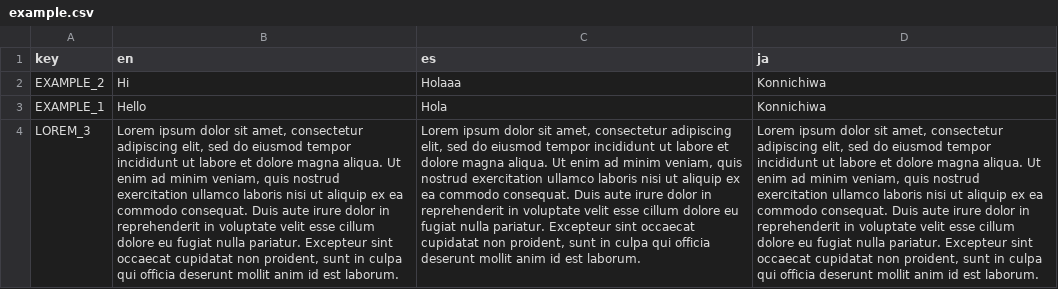
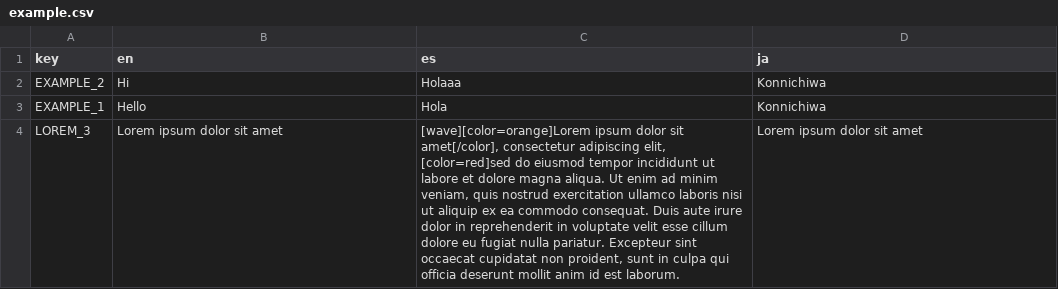
Before and after one commit to SproutyLabs/SproutyDialogs, a CSV file: addons/graph_dialog_system/examples/translations/example.csv, drawn as a sheet; the diff names each change by its address in the sheet, - before the commit and + after, or states it on an @@ line.

Commit message:
Considering bbcode tags in dialogue splitting

```diff
--- a/addons/graph_dialog_system/examples/translations/example.csv
+++ b/addons/graph_dialog_system/examples/translations/example.csv
-B4 (en): …dolor sit amet, consectetur adipiscing elit, sed do eiusmod tempor incididunt ut labore et dolore magna aliqua. Ut enim ad minim veniam, quis nostrud exercitation ullamco laboris nisi ut aliquip ex ea commodo consequat. Duis aute irure dolor in reprehenderit in voluptate velit esse cillum dolore eu fugiat nulla pariatur. Excepteur sint occaecat cupidatat non proident, sunt in culpa qui officia deserunt mollit anim id est laborum.
+B4 (en): …dolor sit amet
-C4 (es): Lorem ipsum dolor sit amet, consectetur adipiscing elit, sed do eiusmod…
+C4 (es): [wave][color=orange]Lorem ipsum dolor sit amet[/color], consectetur adipiscing elit, [color=red]sed do eiusmod…
-D4 (ja): …dolor sit amet, consectetur adipiscing elit, sed do eiusmod tempor incididunt ut labore et dolore magna aliqua. Ut enim ad minim veniam, quis nostrud exercitation ullamco laboris nisi ut aliquip ex ea commodo consequat. Duis aute irure dolor in reprehenderit in voluptate velit esse cillum dolore eu fugiat nulla pariatur. Excepteur sint occaecat cupidatat non proident, sunt in culpa qui officia deserunt mollit anim id est laborum.
+D4 (ja): …dolor sit amet
```
Also changed, not shown: 1 other file.
